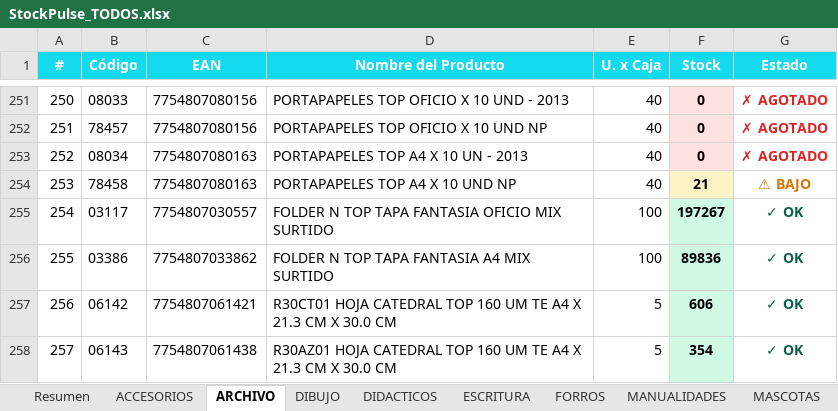
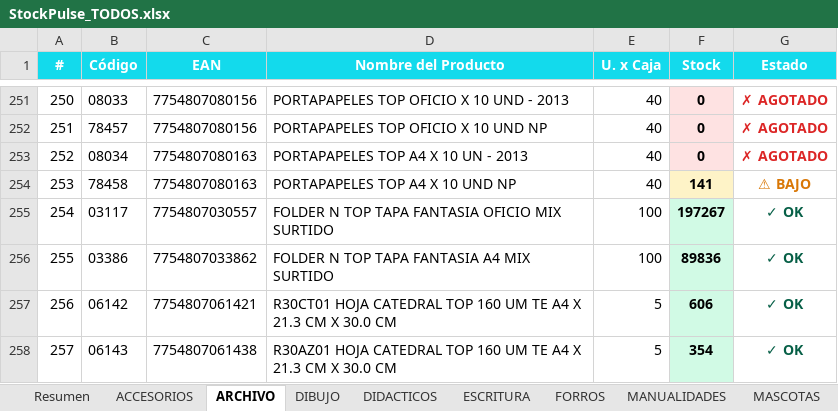
Before and after one commit to CarlosCus1/Stock_Reporter, an Excel workbook: reports/StockPulse_TODOS.xlsx, sheet ARCHIVO, drawn as a sheet; only a part is shown, gaps mark what is left out; values as stored, in another font and other column widths than the file's, no borders; the diff names each change by its address in the sheet, - before the commit and + after, or states it on an @@ line.

```diff
--- a/reports/StockPulse_TODOS.xlsx (sheet ARCHIVO)
+++ b/reports/StockPulse_TODOS.xlsx (sheet ARCHIVO)
-F254 (Stock): 21
+F254 (Stock): 141
```
Also changed, not shown: sheet Resumen, reports/StockPulse_ESCOLAR.xlsx, reports/StockPulse_PELOTAS.xlsx, 1 other file.
